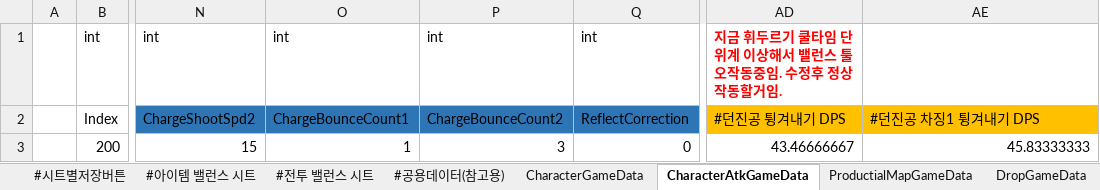
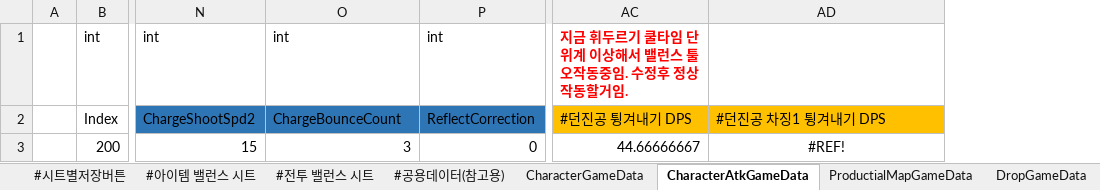
Before and after one commit to Cuty444/QT_Proto, an Excel workbook: _GameData/_QT_Table.xlsm, sheet CharacterAtkGameData, drawn as a sheet; only a part is shown, gaps mark what is left out; values as stored, in another font and other column widths than the file's, no borders; table styles not drawn; removed rows and columns are numbered as before the commit, all else as after; the diff names each change by its address in the sheet, - before the commit and + after, or states it on an @@ line.

```diff
--- a/_GameData/_QT_Table.xlsm (sheet CharacterAtkGameData)
+++ b/_GameData/_QT_Table.xlsm (sheet CharacterAtkGameData)
-column O, rows 1-3: int | ChargeBounceCount1 | 1
-O2: ChargeBounceCount2
+O2: ChargeBounceCount
-AC3: 43.46666667
+AC3: 44.66666667
-AD3: 45.83333333
+AD3: #REF!
-AD3 alignment: right
+AD3 alignment: center
```
Also changed, not shown: sheet #전투 밸런스 시트, 1 other file.
